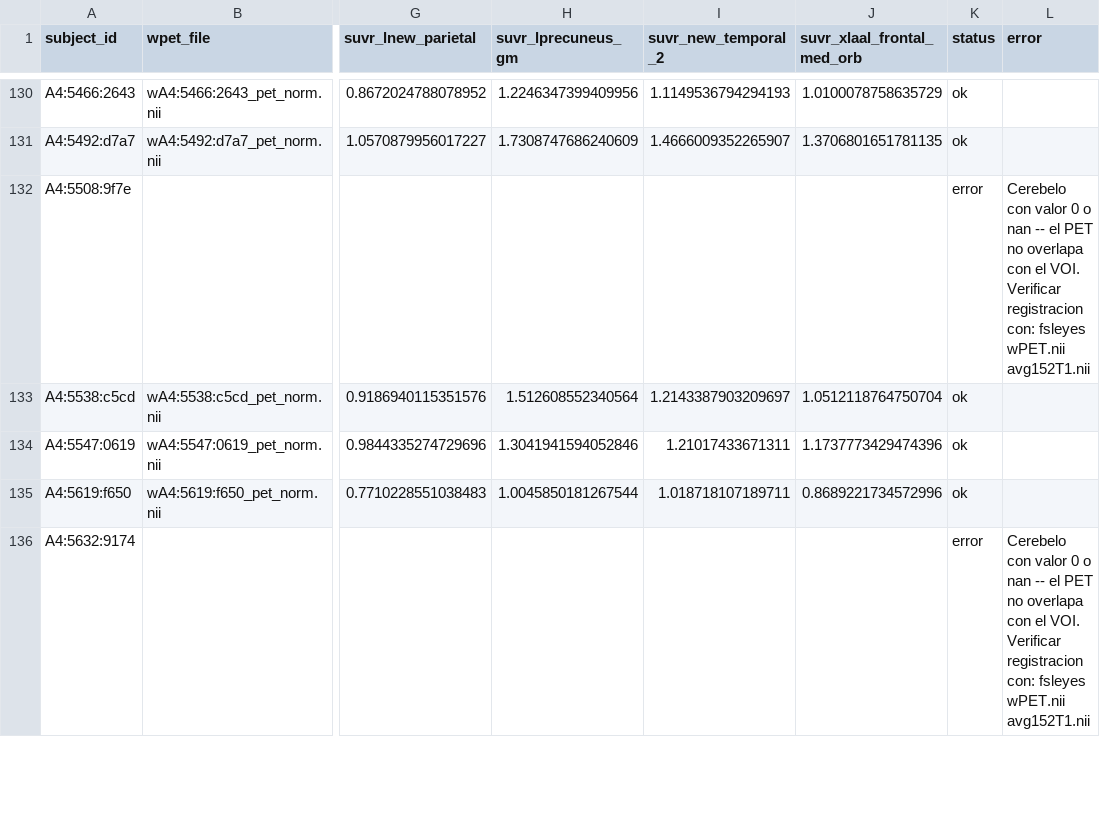
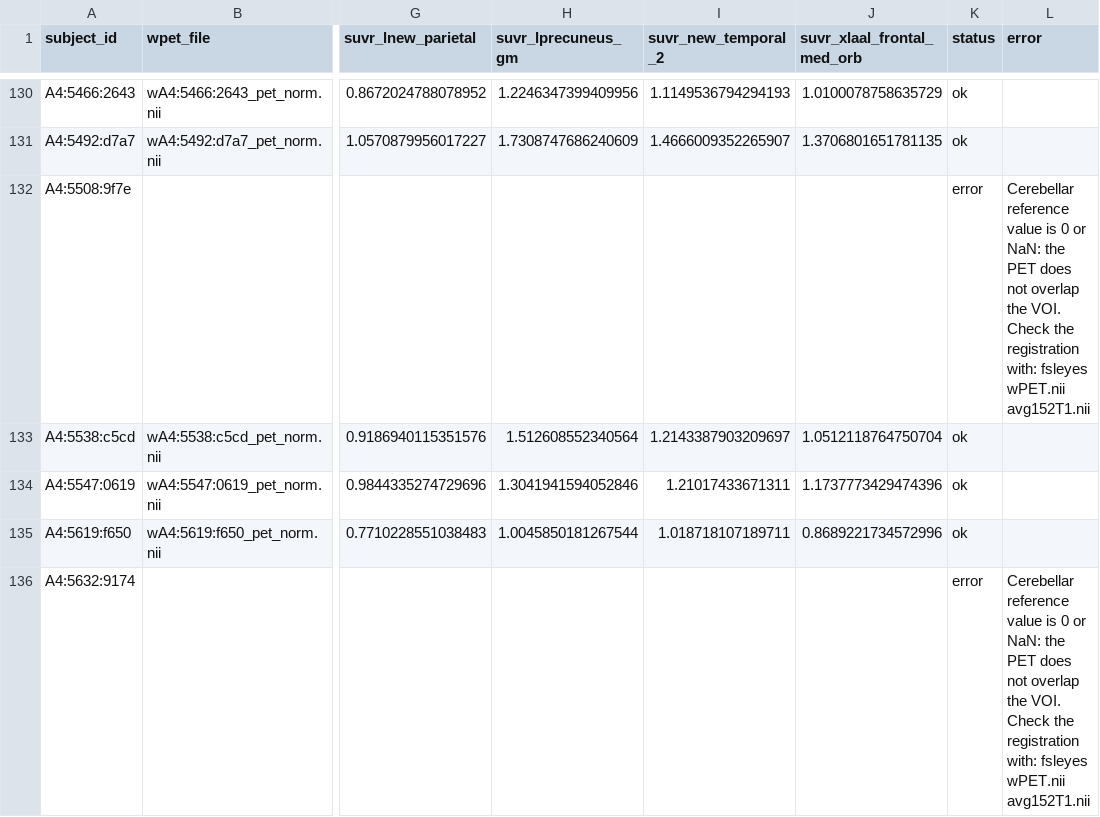
Before and after one commit to inbrainlab/PETAL, a CSV file: data/centiloid_avid.csv, drawn as a sheet; only a part is shown, gaps mark what is left out; the diff covers the shown part only; the diff names each change by its address in the sheet, - before the commit and + after, or states it on an @@ line.

```diff
--- a/data/centiloid_avid.csv
+++ b/data/centiloid_avid.csv
-L132 (error): Cerebelo con valor 0 o nan -- el PET no overlapa con el VOI. Verificar registracion con: fsleyes wPET.nii…
+L132 (error): Cerebellar reference value is 0 or NaN: the PET does not overlap the VOI. Check the registration with: fsleyes wPET.nii…
-L136 (error): Cerebelo con valor 0 o nan -- el PET no overlapa con el VOI. Verificar registracion con: fsleyes wPET.nii…
+L136 (error): Cerebellar reference value is 0 or NaN: the PET does not overlap the VOI. Check the registration with: fsleyes wPET.nii…
```
Also changed, not shown: 16 edited cells elsewhere in this file, MANIFEST.csv, data/centiloid_gaain_validation.csv, 7 other files.
